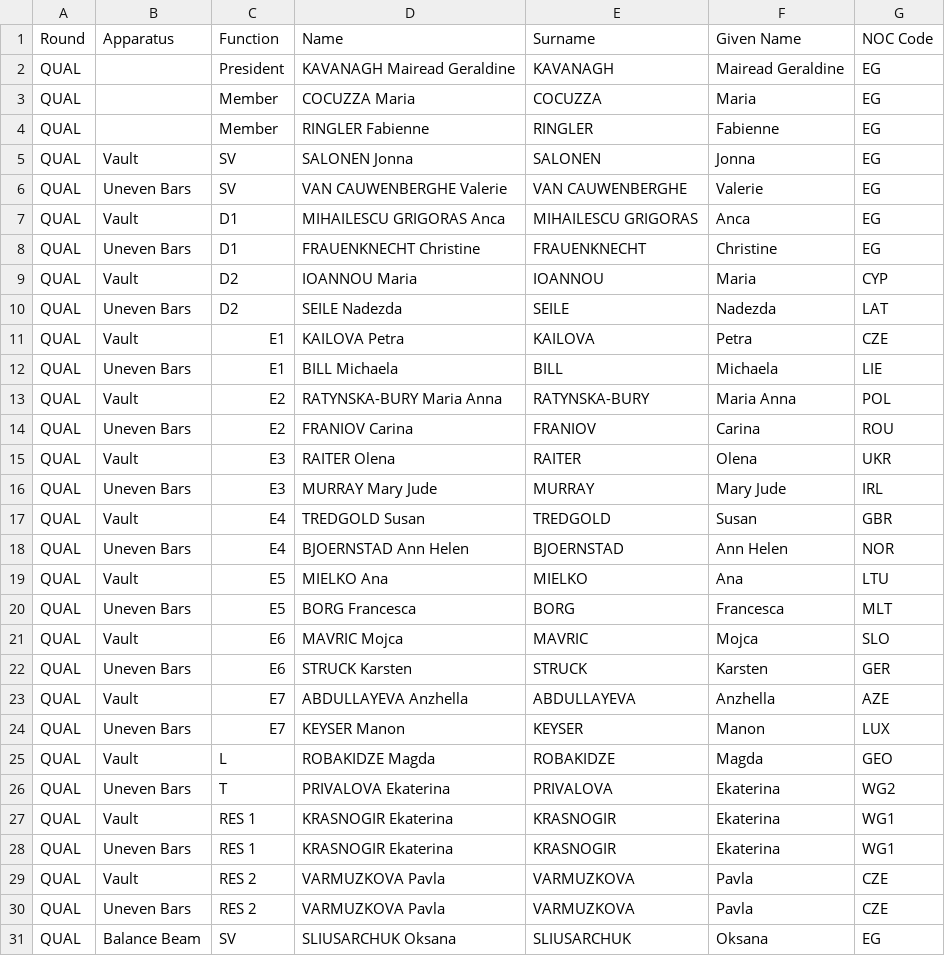
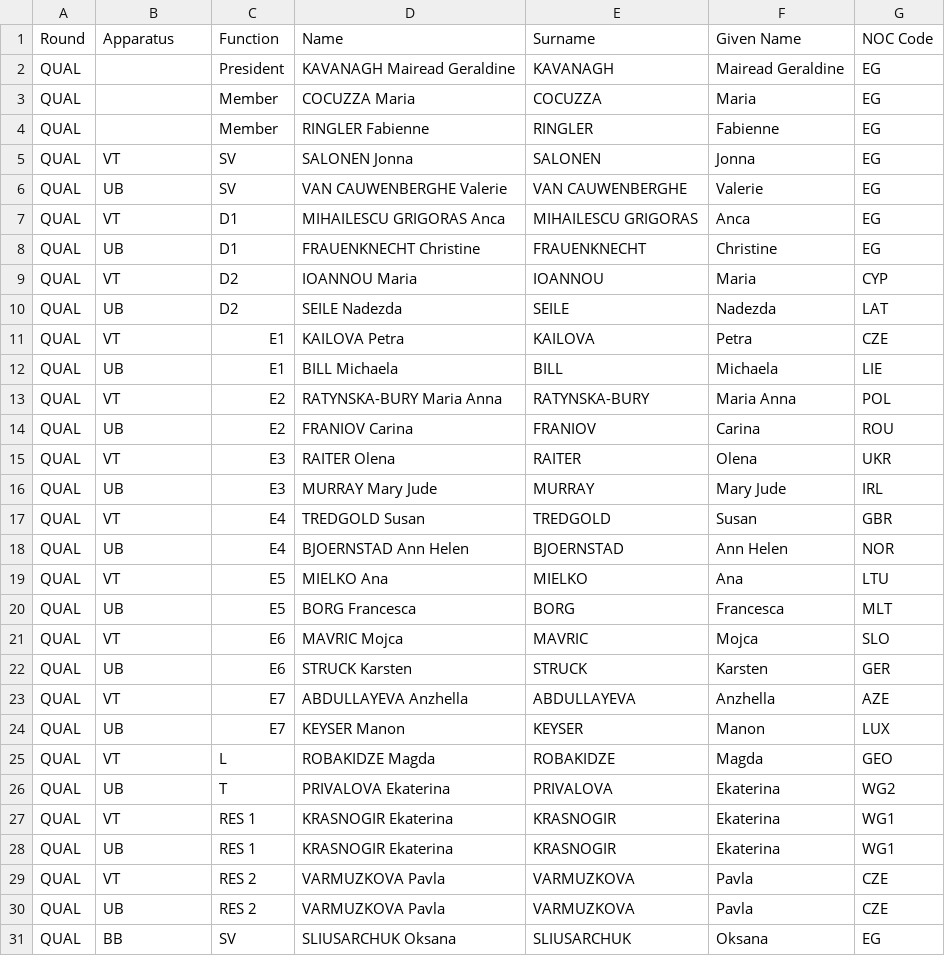
Before and after one commit to whyceewhite/gym-meet, a CSV file: backend/data/2026/2026-EUROPEAN-CHAMPIONSHIPS/2026-EUROPEAN-CHAMPIONSHIPS-WAG-SR-JUDGES.csv, drawn as a sheet; only a part is shown; the diff covers the shown part only.

```diff
--- a/backend/data/2026/2026-EUROPEAN-CHAMPIONSHIPS/2026-EUROPEAN-CHAMPIONSHIPS-WAG-SR-JUDGES.csv
+++ b/backend/data/2026/2026-EUROPEAN-CHAMPIONSHIPS/2026-EUROPEAN-CHAMPIONSHIPS-WAG-SR-JUDGES.csv
@@ -4,28 +4,28 @@ QUAL,,Member,COCUZZA Maria,COCUZZA,Maria,EG
 QUAL,,Member,RINGLER Fabienne,RINGLER,Fabienne,EG
-QUAL,Vault,SV,SALONEN Jonna,SALONEN,Jonna,EG
-QUAL,Uneven Bars,SV,VAN CAUWENBERGHE Valerie,VAN CAUWENBERGHE,Valerie,EG
-QUAL,Vault,D1,MIHAILESCU GRIGORAS Anca,MIHAILESCU GRIGORAS,Anca,EG
-QUAL,Uneven Bars,D1,FRAUENKNECHT Christine,FRAUENKNECHT,Christine,EG
-QUAL,Vault,D2,IOANNOU Maria,IOANNOU,Maria,CYP
-QUAL,Uneven Bars,D2,SEILE Nadezda,SEILE,Nadezda,LAT
-QUAL,Vault,E1,KAILOVA Petra,KAILOVA,Petra,CZE
-QUAL,Uneven Bars,E1,BILL Michaela,BILL,Michaela,LIE
-QUAL,Vault,E2,RATYNSKA-BURY Maria Anna,RATYNSKA-BURY,Maria Anna,POL
-QUAL,Uneven Bars,E2,FRANIOV Carina,FRANIOV,Carina,ROU
-QUAL,Vault,E3,RAITER Olena,RAITER,Olena,UKR
-QUAL,Uneven Bars,E3,MURRAY Mary Jude,MURRAY,Mary Jude,IRL
-QUAL,Vault,E4,TREDGOLD Susan,TREDGOLD,Susan,GBR
-QUAL,Uneven Bars,E4,BJOERNSTAD Ann Helen,BJOERNSTAD,Ann Helen,NOR
-QUAL,Vault,E5,MIELKO Ana,MIELKO,Ana,LTU
-QUAL,Uneven Bars,E5,BORG Francesca,BORG,Francesca,MLT
-QUAL,Vault,E6,MAVRIC Mojca,MAVRIC,Mojca,SLO
-QUAL,Uneven Bars,E6,STRUCK Karsten,STRUCK,Karsten,GER
-QUAL,Vault,E7,ABDULLAYEVA Anzhella,ABDULLAYEVA,Anzhella,AZE
-QUAL,Uneven Bars,E7,KEYSER Manon,KEYSER,Manon,LUX
-QUAL,Vault,L,ROBAKIDZE Magda,ROBAKIDZE,Magda,GEO
-QUAL,Uneven Bars,T,PRIVALOVA Ekaterina,PRIVALOVA,Ekaterina,WG2
-QUAL,Vault,RES 1,KRASNOGIR Ekaterina,KRASNOGIR,Ekaterina,WG1
-QUAL,Uneven Bars,RES 1,KRASNOGIR Ekaterina,KRASNOGIR,Ekaterina,WG1
-QUAL,Vault,RES 2,VARMUZKOVA Pavla,VARMUZKOVA,Pavla,CZE
-QUAL,Uneven Bars,RES 2,VARMUZKOVA Pavla,VARMUZKOVA,Pavla,CZE
-QUAL,Balance Beam,SV,SLIUSARCHUK Oksana,SLIUSARCHUK,Oksana,EG
+QUAL,VT,SV,SALONEN Jonna,SALONEN,Jonna,EG
+QUAL,UB,SV,VAN CAUWENBERGHE Valerie,VAN CAUWENBERGHE,Valerie,EG
+QUAL,VT,D1,MIHAILESCU GRIGORAS Anca,MIHAILESCU GRIGORAS,Anca,EG
+QUAL,UB,D1,FRAUENKNECHT Christine,FRAUENKNECHT,Christine,EG
+QUAL,VT,D2,IOANNOU Maria,IOANNOU,Maria,CYP
+QUAL,UB,D2,SEILE Nadezda,SEILE,Nadezda,LAT
+QUAL,VT,E1,KAILOVA Petra,KAILOVA,Petra,CZE
+QUAL,UB,E1,BILL Michaela,BILL,Michaela,LIE
+QUAL,VT,E2,RATYNSKA-BURY Maria Anna,RATYNSKA-BURY,Maria Anna,POL
+QUAL,UB,E2,FRANIOV Carina,FRANIOV,Carina,ROU
+QUAL,VT,E3,RAITER Olena,RAITER,Olena,UKR
+QUAL,UB,E3,MURRAY Mary Jude,MURRAY,Mary Jude,IRL
+QUAL,VT,E4,TREDGOLD Susan,TREDGOLD,Susan,GBR
+QUAL,UB,E4,BJOERNSTAD Ann Helen,BJOERNSTAD,Ann Helen,NOR
+QUAL,VT,E5,MIELKO Ana,MIELKO,Ana,LTU
+QUAL,UB,E5,BORG Francesca,BORG,Francesca,MLT
+QUAL,VT,E6,MAVRIC Mojca,MAVRIC,Mojca,SLO
+QUAL,UB,E6,STRUCK Karsten,STRUCK,Karsten,GER
+QUAL,VT,E7,ABDULLAYEVA Anzhella,ABDULLAYEVA,Anzhella,AZE
+QUAL,UB,E7,KEYSER Manon,KEYSER,Manon,LUX
+QUAL,VT,L,ROBAKIDZE Magda,ROBAKIDZE,Magda,GEO
+QUAL,UB,T,PRIVALOVA Ekaterina,PRIVALOVA,Ekaterina,WG2
+QUAL,VT,RES 1,KRASNOGIR Ekaterina,KRASNOGIR,Ekaterina,WG1
+QUAL,UB,RES 1,KRASNOGIR Ekaterina,KRASNOGIR,Ekaterina,WG1
+QUAL,VT,RES 2,VARMUZKOVA Pavla,VARMUZKOVA,Pavla,CZE
+QUAL,UB,RES 2,VARMUZKOVA Pavla,VARMUZKOVA,Pavla,CZE
+QUAL,BB,SV,SLIUSARCHUK Oksana,SLIUSARCHUK,Oksana,EG
```
Also changed, not shown: 128 edited cells elsewhere in this file, backend/data/2026/2026-EUROPEAN-CHAMPIONSHIPS/2026-EUROPEAN-CHAMPIONSHIPS-MAG-JR-JUDGES.csv, backend/data/2026/2026-EUROPEAN-CHAMPIONSHIPS/2026-EUROPEAN-CHAMPIONSHIPS-MAG-SR-JUDGES.csv, 2 other files.
